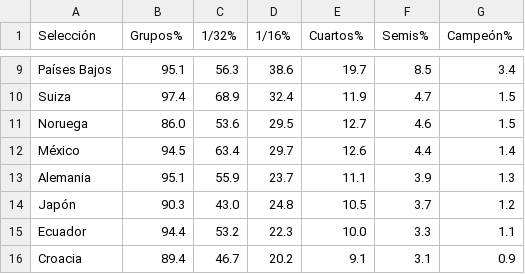
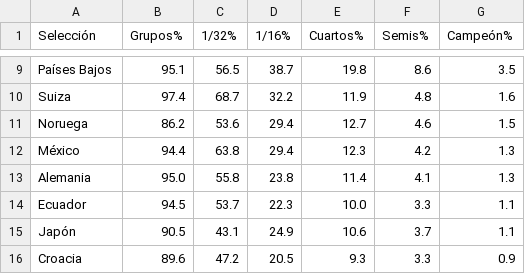
Before and after one commit to mikedataspain/mundial-elo, a CSV file: data.csv, drawn as a sheet; only a part is shown, gaps mark what is left out; removed rows and columns are numbered as before the commit, all else as after; the diff covers the shown part only; the diff names each change by its address in the sheet, - before the commit and + after, or states it on an @@ line.

```diff
--- a/data.csv
+++ b/data.csv
-C9 (1/32%): 56.3
+C9 (1/32%): 56.5
-D9 (1/16%): 38.6
+D9 (1/16%): 38.7
-E9 (Cuartos%): 19.7
+E9 (Cuartos%): 19.8
-F9 (Semis%): 8.5
+F9 (Semis%): 8.6
-G9 (Campeón%): 3.4
+G9 (Campeón%): 3.5
-C10 (1/32%): 68.9
+C10 (1/32%): 68.7
-D10 (1/16%): 32.4
+D10 (1/16%): 32.2
-F10 (Semis%): 4.7
+F10 (Semis%): 4.8
-G10 (Campeón%): 1.5
+G10 (Campeón%): 1.6
-B11 (Grupos%): 86.0
+B11 (Grupos%): 86.2
-D11 (1/16%): 29.5
+D11 (1/16%): 29.4
-B12 (Grupos%): 94.5
+B12 (Grupos%): 94.4
-C12 (1/32%): 63.4
+C12 (1/32%): 63.8
-D12 (1/16%): 29.7
+D12 (1/16%): 29.4
-E12 (Cuartos%): 12.6
+E12 (Cuartos%): 12.3
-F12 (Semis%): 4.4
+F12 (Semis%): 4.2
-G12 (Campeón%): 1.4
+G12 (Campeón%): 1.3
-B13 (Grupos%): 95.1
+B13 (Grupos%): 95.0
-C13 (1/32%): 55.9
+C13 (1/32%): 55.8
-D13 (1/16%): 23.7
+D13 (1/16%): 23.8
-E13 (Cuartos%): 11.1
+E13 (Cuartos%): 11.4
-F13 (Semis%): 3.9
+F13 (Semis%): 4.1
-row 14: Japón | 90.3 | 43.0 | 24.8 | 10.5 | 3.7 | 1.2
-B14 (Grupos%): 94.4
+B14 (Grupos%): 94.5
-C14 (1/32%): 53.2
+C14 (1/32%): 53.7
+row 15: Japón | 90.5 | 43.1 | 24.9 | 10.6 | 3.7 | 1.1
-B16 (Grupos%): 89.4
+B16 (Grupos%): 89.6
-C16 (1/32%): 46.7
+C16 (1/32%): 47.2
-D16 (1/16%): 20.2
+D16 (1/16%): 20.5
-E16 (Cuartos%): 9.1
+E16 (Cuartos%): 9.3
-F16 (Semis%): 3.1
+F16 (Semis%): 3.3
```
Also changed, not shown: 4 added rows, 4 removed rows and 99 edited cells elsewhere in this file, 1 other file.
